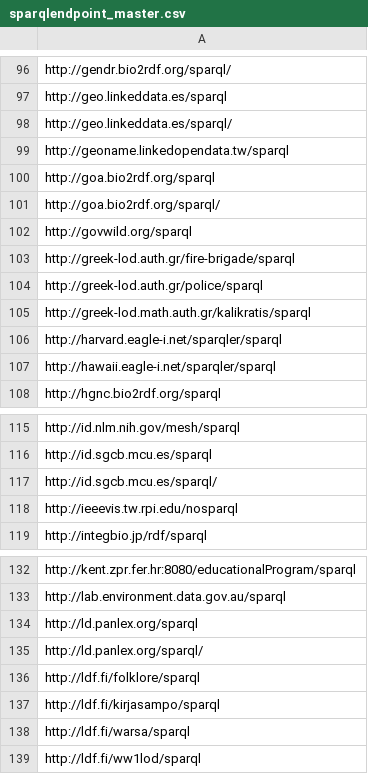
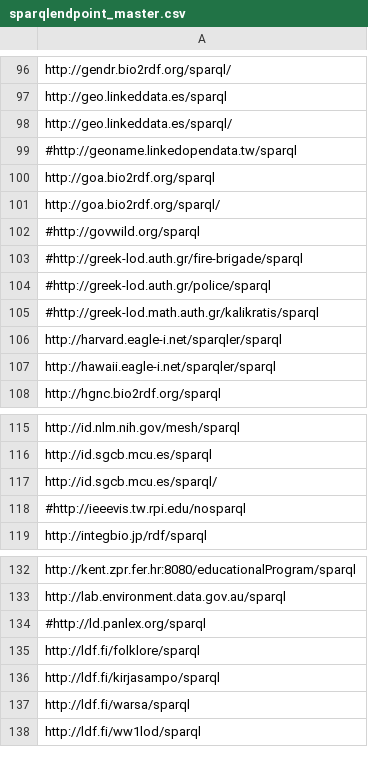
Before and after one commit to neumarcx/sparql, a CSV file: sparqlendpoint_master.csv, drawn as a sheet; only a part is shown, gaps mark what is left out.

Commit message:
503 Service Unavailable

```diff
--- a/sparqlendpoint_master.csv
+++ b/sparqlendpoint_master.csv
@@ -98,9 +98,9 @@ http://geo.linkeddata.es/sparql
 http://geo.linkeddata.es/sparql/
-http://geoname.linkedopendata.tw/sparql
+#http://geoname.linkedopendata.tw/sparql
 http://goa.bio2rdf.org/sparql
 http://goa.bio2rdf.org/sparql/
-http://govwild.org/sparql
-http://greek-lod.auth.gr/fire-brigade/sparql
-http://greek-lod.auth.gr/police/sparql
-http://greek-lod.math.auth.gr/kalikratis/sparql
+#http://govwild.org/sparql
+#http://greek-lod.auth.gr/fire-brigade/sparql
+#http://greek-lod.auth.gr/police/sparql
+#http://greek-lod.math.auth.gr/kalikratis/sparql
 http://harvard.eagle-i.net/sparqler/sparql
@@ -117,3 +117,3 @@ http://id.sgcb.mcu.es/sparql
 http://id.sgcb.mcu.es/sparql/
-http://ieeevis.tw.rpi.edu/nosparql
+#http://ieeevis.tw.rpi.edu/nosparql
 http://integbio.jp/rdf/sparql
@@ -133,4 +133,3 @@ http://kent.zpr.fer.hr:8080/educationalProgram/sparql
 http://lab.environment.data.gov.au/sparql
-http://ld.panlex.org/sparql
-http://ld.panlex.org/sparql/
+#http://ld.panlex.org/sparql
 http://ldf.fi/folklore/sparql
```
